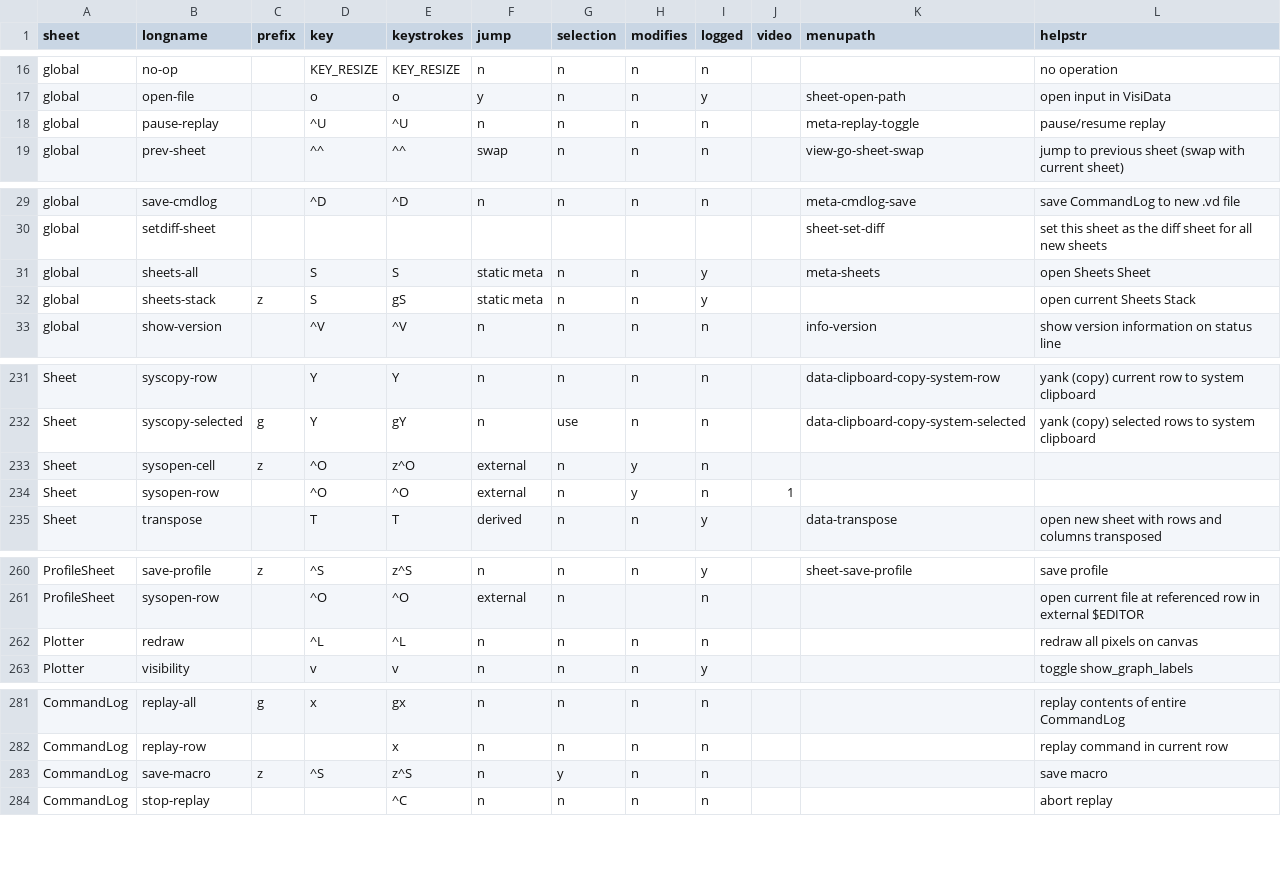
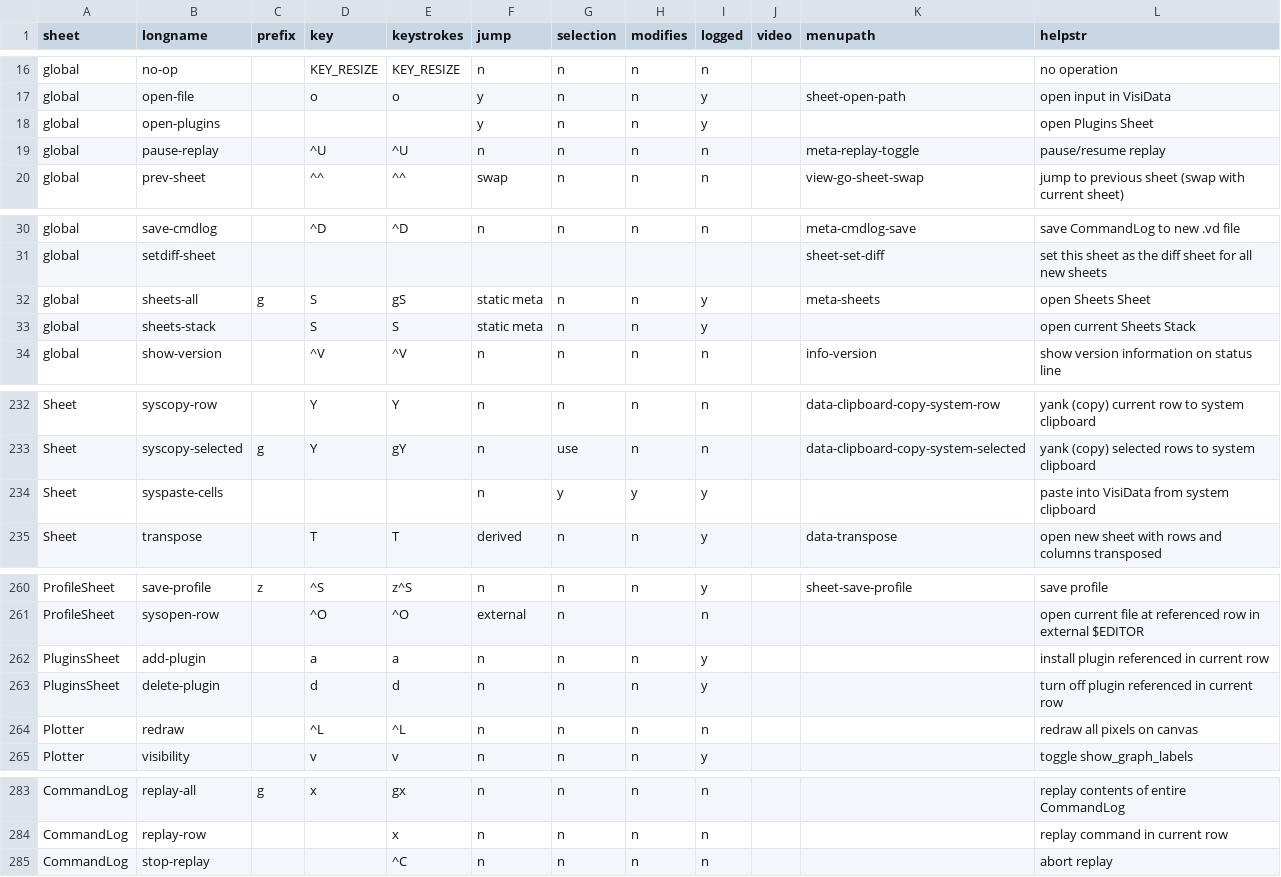
Before and after one commit to saulpw/visidata, a TSV file: visidata/commands.tsv, drawn as a sheet; only a part is shown, gaps mark what is left out.

Commit message:
[dev docs] update manpage, changelog, plugins, and commands.tsv

```diff
--- a/visidata/commands.tsv
+++ b/visidata/commands.tsv
@@ -17,2 +17,3 @@ global	no-op		KEY_RESIZE	KEY_RESIZE	n	n	n	n			no operation
 global	open-file		o	o	y	n	n	y		sheet-open-path	open input in VisiData
+global	open-plugins				y	n	n	y			open Plugins Sheet
 global	pause-replay		^U	^U	n	n	n	n		meta-replay-toggle	pause/resume replay
@@ -30,4 +31,4 @@ global	save-cmdlog		^D	^D	n	n	n	n		meta-cmdlog-save	save CommandLog to new .vd f
 global	setdiff-sheet									sheet-set-diff	set this sheet as the diff sheet for all new sheets
-global	sheets-all		S	S	static meta	n	n	y		meta-sheets	open Sheets Sheet
-global	sheets-stack	z	S	gS	static meta	n	n	y			open current Sheets Stack
+global	sheets-all	g	S	gS	static meta	n	n	y		meta-sheets	open Sheets Sheet
+global	sheets-stack		S	S	static meta	n	n	y			open current Sheets Stack
 global	show-version		^V	^V	n	n	n	n		info-version	show version information on status line
@@ -232,4 +233,3 @@ Sheet	syscopy-row		Y	Y	n	n	n	n		data-clipboard-copy-system-row	yank (copy) curre
 Sheet	syscopy-selected	g	Y	gY	n	use	n	n		data-clipboard-copy-system-selected	yank (copy) selected rows to system clipboard
-Sheet	sysopen-cell	z	^O	z^O	external	n	y	n			
-Sheet	sysopen-row		^O	^O	external	n	y	n	1		
+Sheet	syspaste-cells				n	y	y	y			paste into VisiData from system clipboard
 Sheet	transpose		T	T	derived	n	n	y		data-transpose	open new sheet with rows and columns transposed
@@ -261,2 +261,4 @@ ProfileSheet	save-profile	z	^S	z^S	n	n	n	y		sheet-save-profile	save profile
 ProfileSheet	sysopen-row		^O	^O	external	n		n			open current file at referenced row in external $EDITOR
+PluginsSheet	add-plugin		a	a	n	n	n	y			install plugin referenced in current row
+PluginsSheet	delete-plugin		d	d	n	n	n	y			turn off plugin referenced in current row
 Plotter	redraw		^L	^L	n	n	n	n			redraw all pixels on canvas
@@ -282,3 +284,2 @@ CommandLog	replay-all	g	x	gx	n	n	n	n			replay contents of entire CommandLog
 CommandLog	replay-row			x	n	n	n	n			replay command in current row
-CommandLog	save-macro	z	^S	z^S	n	y	n	n			save macro
 CommandLog	stop-replay			^C	n	n	n	n			abort replay
```
Also changed, not shown: plugins/plugins.tsv, 4 other files.
